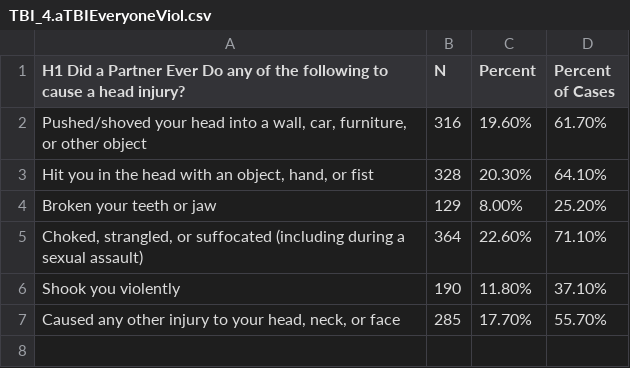
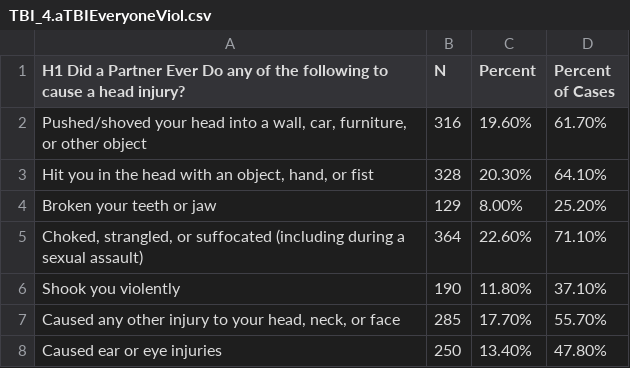
Before and after one commit to Amandanoelward/CriminalizedSurvivor_Git, a CSV file: TBI Explore/TBI_4.aTBIEveryoneViol.csv, drawn as a sheet.

Commit message:
Update TBI_4.aTBIEveryoneViol.csv

```diff
--- a/TBI Explore/TBI_4.aTBIEveryoneViol.csv
+++ b/TBI Explore/TBI_4.aTBIEveryoneViol.csv
@@ -7 +7,2 @@ Broken your teeth or jaw,129,8.00%,25.20%
 " Caused any other injury to your head, neck, or face ",285,17.70%,55.70%
+Caused ear or eye injuries,250,13.40%,47.80%
```
